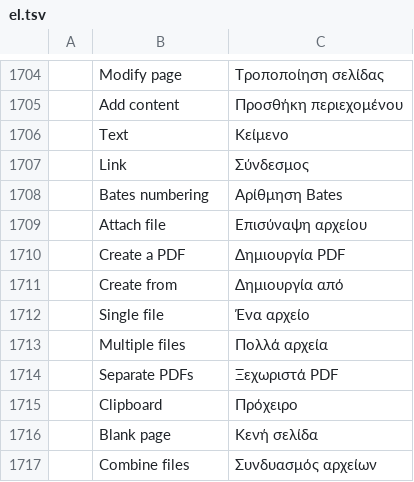
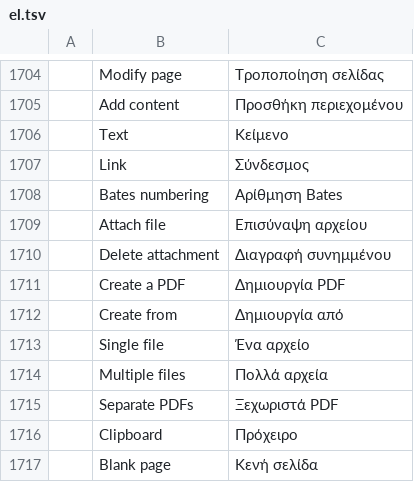
Before and after one commit to haisondb35-blip/pdfcraft, a TSV file: crates/ui-egui/src/i18n/el.tsv, drawn as a sheet; only a part is shown, gaps mark what is left out; the shorter side is filled out with more unchanged rows.

```diff
--- a/crates/ui-egui/src/i18n/el.tsv
+++ b/crates/ui-egui/src/i18n/el.tsv
@@ -1709,2 +1709,3 @@
 	Attach file	Επισύναψη αρχείου
+	Delete attachment	Διαγραφή συνημμένου
 	Create a PDF	Δημιουργία PDF
```
Also changed, not shown: crates/ui-egui/src/i18n/bg.tsv, crates/ui-egui/src/i18n/ja.tsv, 35 other files.
